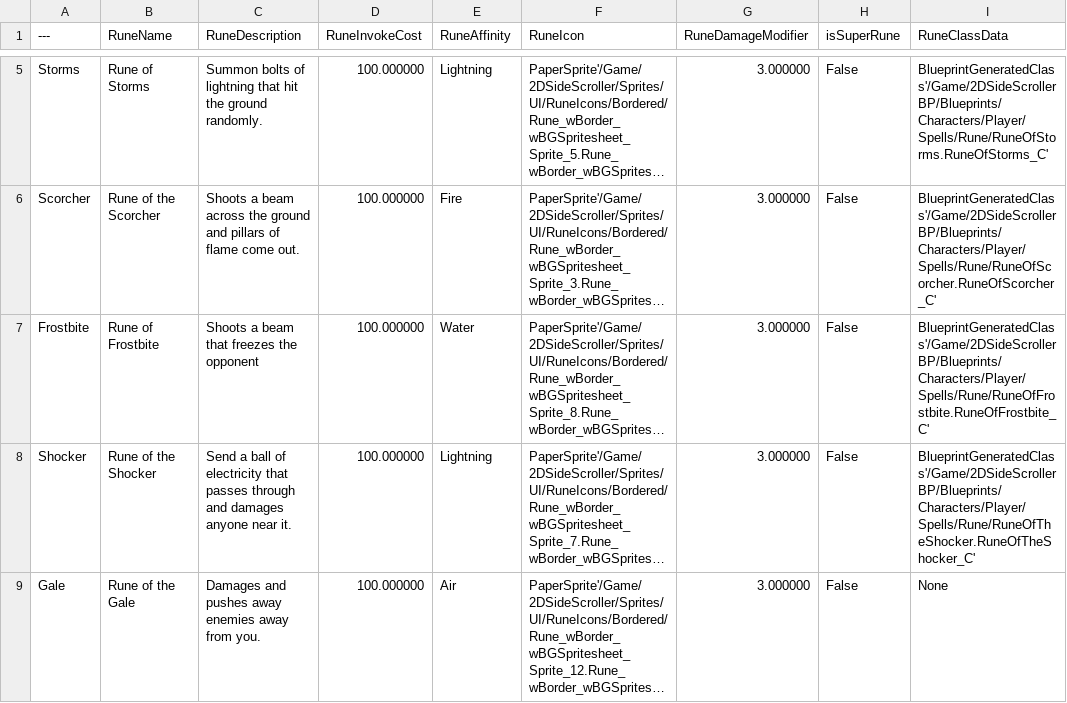
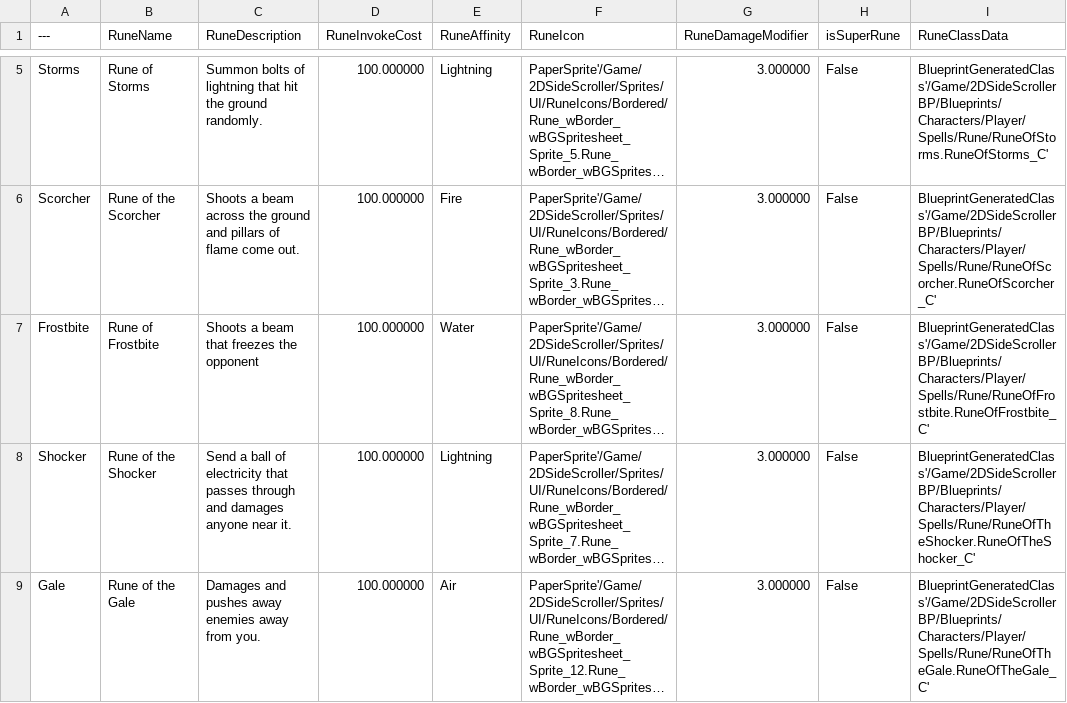
Before and after one commit to ArthurKyleEstuar/Debteria-SHIT, a CSV file: Content/DataTables/DB_Runes.csv, drawn as a sheet; only a part is shown, gaps mark what is left out; long unchanged cells end in …; the diff names each change by its address in the sheet, - before the commit and + after, or states it on an @@ line.

```diff
--- a/Content/DataTables/DB_Runes.csv
+++ b/Content/DataTables/DB_Runes.csv
-I9 (RuneClassData): None
+I9 (RuneClassData): BlueprintGeneratedClass'/Game/2DSideScrollerBP/Blueprints/Characters/Player/Spells/Rune/RuneOfTheGale.RuneOfTheGale_C'
```
Also changed, not shown: 23 other files.
